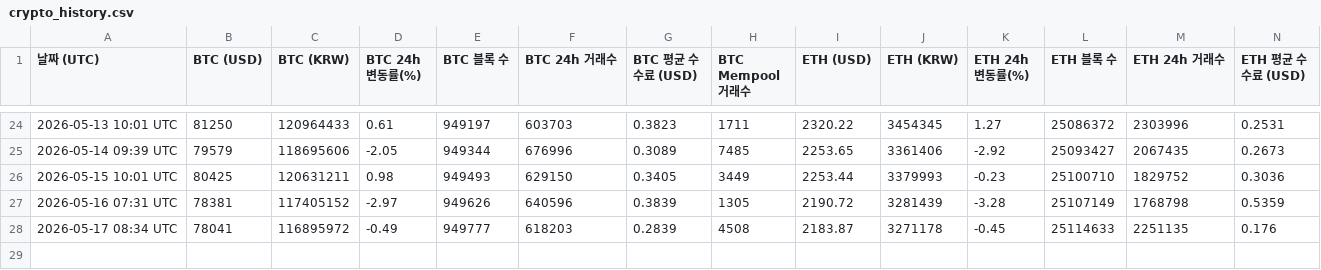
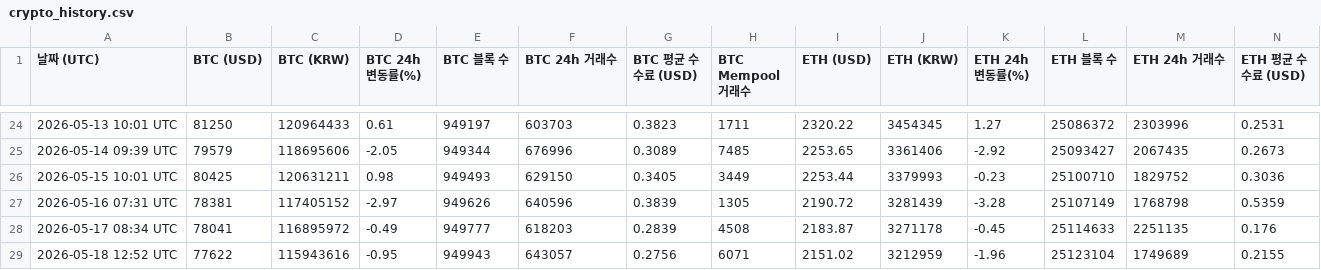
Before and after one commit to tesadale-ship-it/btc-monitor, a CSV file: crypto_history.csv, drawn as a sheet; only a part is shown, gaps mark what is left out; rows hold the shown columns only; the diff names each change by its address in the sheet, - before the commit and + after, or states it on an @@ line.

```diff
--- a/crypto_history.csv
+++ b/crypto_history.csv
+row 29: 2026-05-18 12:52 UTC | 77622 | 115943616 | -0.95 | 949943 | 643057 | 0.2756 | 6071 | 2151.02 | 3212959 | -1.96 | 25123104 | 1749689 | 0.2155
```
